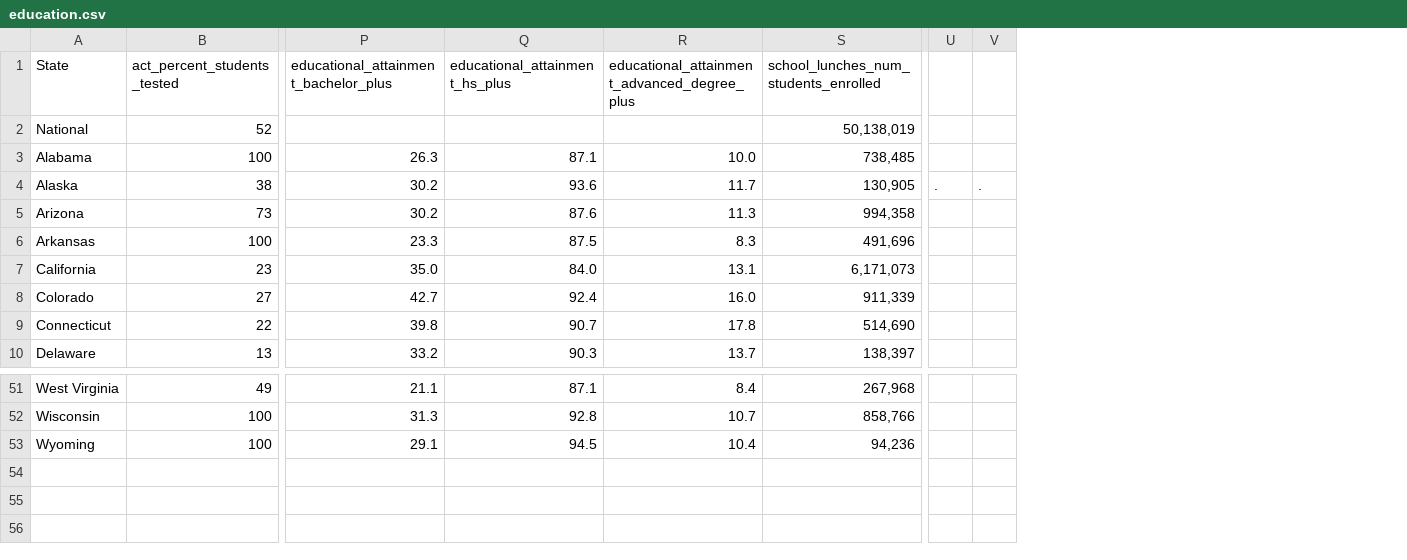
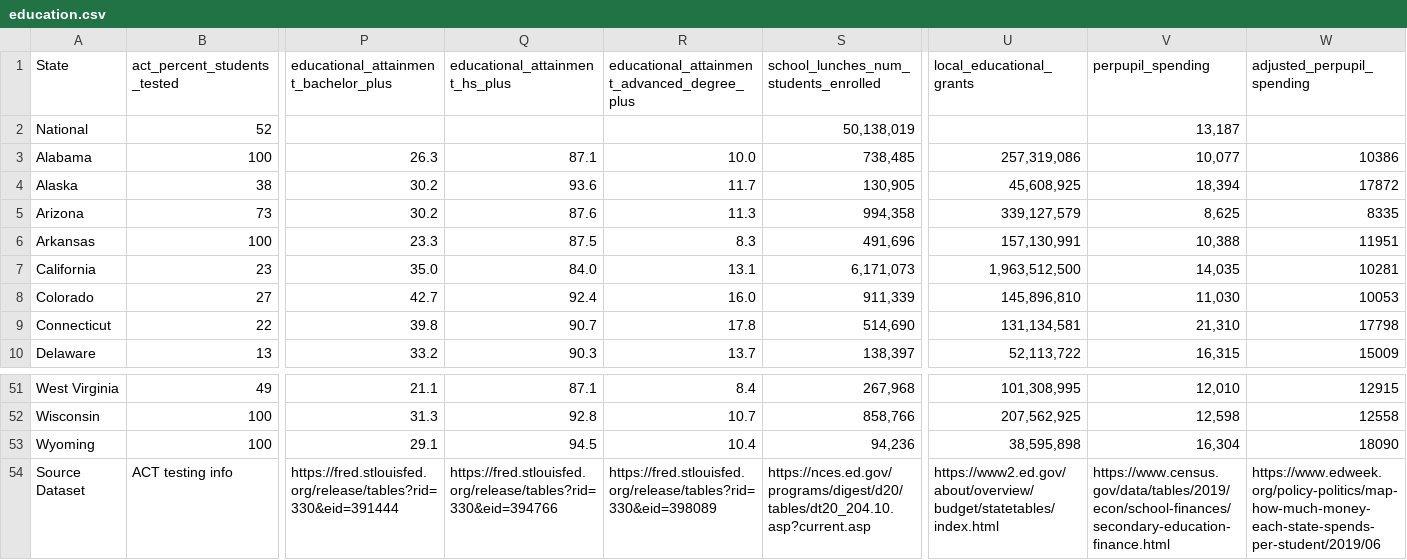
Before and after one commit to johntchen/education-info-visualizations, a CSV file: small multiple radar/education.csv, drawn as a sheet; only a part is shown, gaps mark what is left out; removed rows and columns are numbered as before the commit, all else as after; rows hold the shown columns only; the diff names each change by its address in the sheet, - before the commit and + after, or states it on an @@ line.

Commit message:
update csv with funding columns

```diff
--- a/small multiple radar/education.csv
+++ b/small multiple radar/education.csv
-column U, row 4: .
-column V, row 4: .
+column U (local_educational_grants), rows 3-10: 257,319,086 | 45,608,925 | 339,127,579 | 157,130,991 | 1,963,512,500 | 145,896,810 | 131,134,581 | 52,113,722; rows 51-53: 101,308,995 | 207,562,925 | 38,595,898
+column V (perpupil_spending), rows 2-10: 13,187 | 10,077 | 18,394 | 8,625 | 10,388 | 14,035 | 11,030 | 21,310 | 16,315; rows 51-53: 12,010 | 12,598 | 16,304
+column W (adjusted_perpupil_spending), rows 3-10: 10386 | 17872 | 8335 | 11951 | 10281 | 10053 | 17798 | 15009; rows 51-53: 12915 | 12558 | 18090
+row 54: Source Dataset | ACT testing info | https://fred.stlouisfed.org/release/tables?rid=330&eid=391444 | https://fred.stlouisfed.org/release/tables?rid=330&eid=394766 | https://fred.stlouisfed.org/release/tables?rid=330&eid=398089 | https://nces.ed.gov/programs/digest/d20/tables/dt20_204.10.asp?current.asp | https://www2.ed.gov/about/overview/budget/statetables/index.html | https://www.census.gov/data/tables/2019/econ/school-finances/secondary-education-finance.html | https://www.edweek.org/policy-politics/map-how-much-money-each-state-spends-per-student/2019/06
```
Also changed, not shown: splom/education.csv, test2/education.csv, 2 other files.
